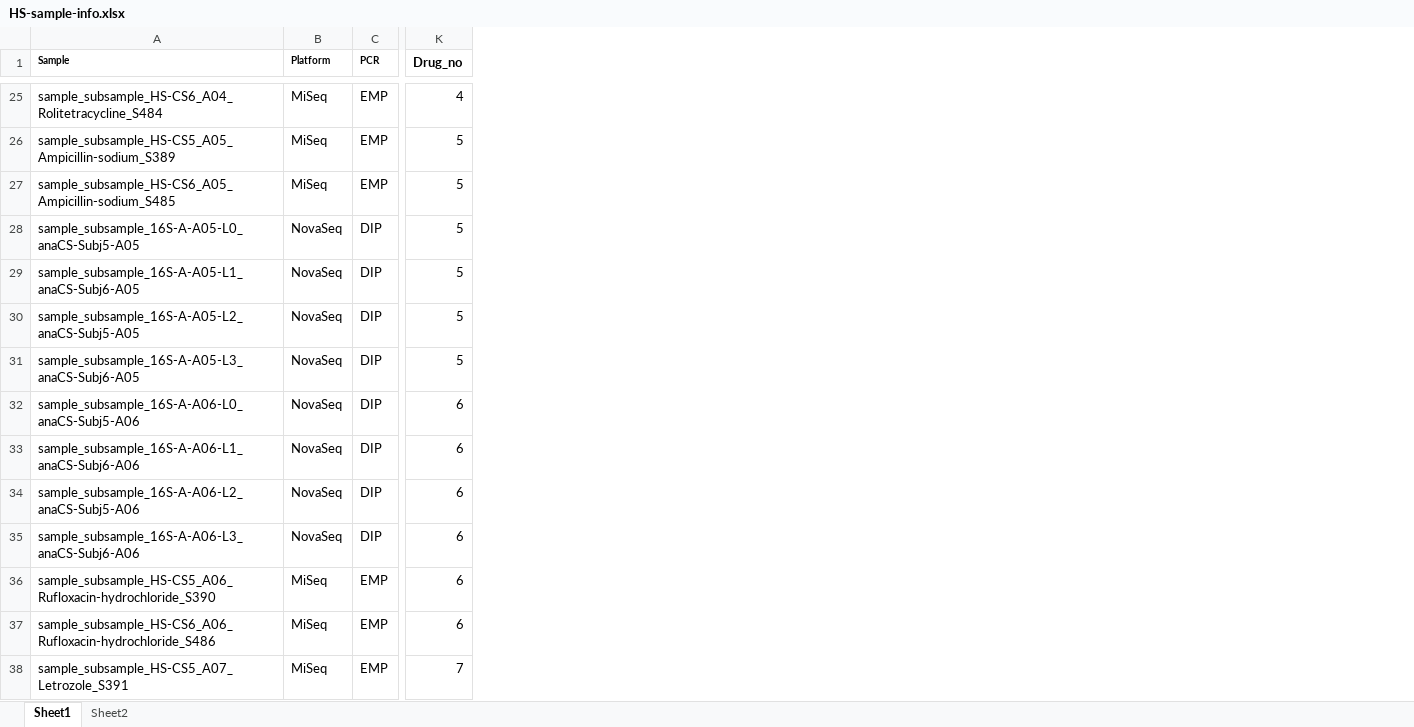
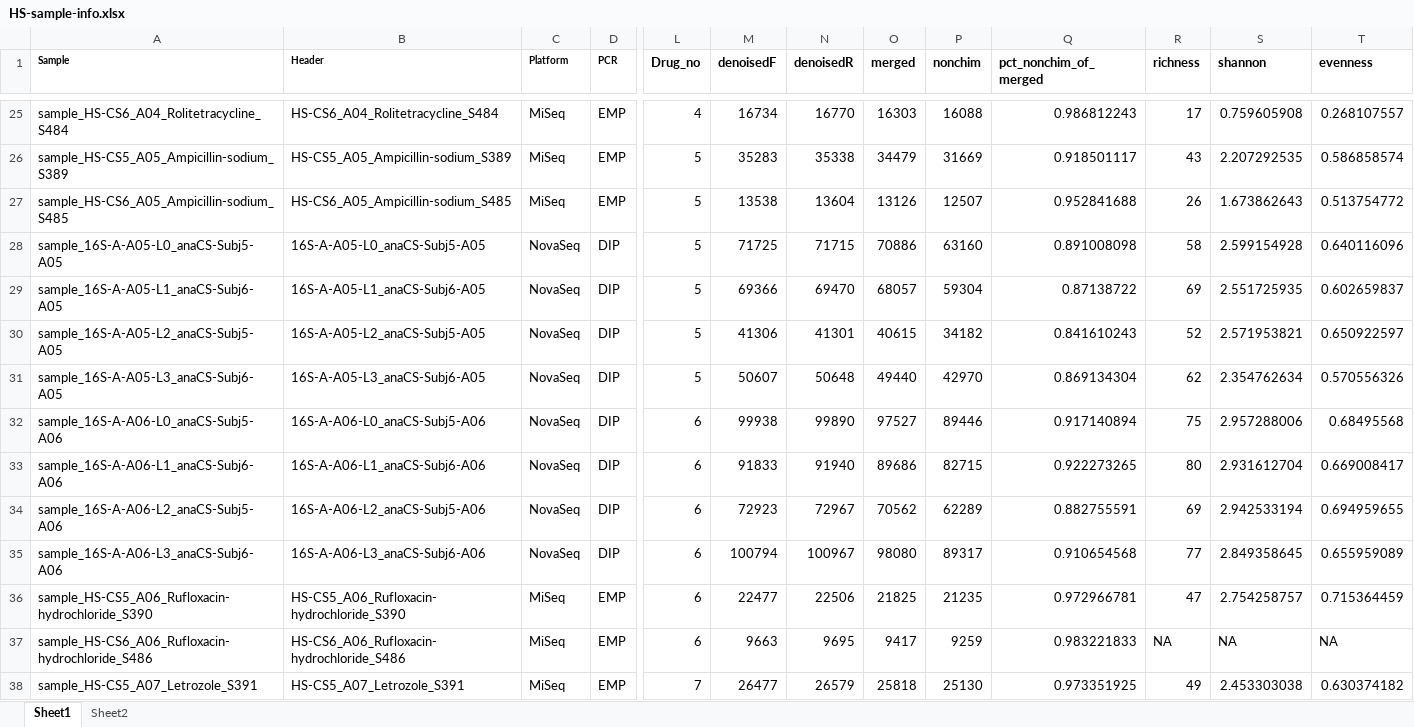
Before and after one commit to fubeverly/CUPID-seq-paper, an Excel workbook: 1-data/HS-sample-info.xlsx, sheet Sheet1, drawn as a sheet; only a part is shown, gaps mark what is left out; values as stored, in another font and other column widths than the file's, no borders; the diff covers the shown part only; the diff names each change by its address in the sheet, - before the commit and + after, or states it on an @@ line.

```diff
--- a/1-data/HS-sample-info.xlsx (sheet Sheet1)
+++ b/1-data/HS-sample-info.xlsx (sheet Sheet1)
+column B (Header), rows 25-38: HS-CS6_A04_Rolitetracycline_S484 | HS-CS5_A05_Ampicillin-sodium_S389 | HS-CS6_A05_Ampicillin-sodium_S485 | 16S-A-A05-L0_anaCS-Subj5-A05 | 16S-A-A05-L1_anaCS-Subj6-A05 | 16S-A-A05-L2_anaCS-Subj5-A05 | 16S-A-A05-L3_anaCS-Subj6-A05 | 16S-A-A06-L0_anaCS-Subj5-A06 | 16S-A-A06-L1_anaCS-Subj6-A06 | 16S-A-A06-L2_anaCS-Subj5-A06 | 16S-A-A06-L3_anaCS-Subj6-A06 | HS-CS5_A06_Rufloxacin-hydrochloride_S390 | HS-CS6_A06_Rufloxacin-hydrochloride_S486 | HS-CS5_A07_Letrozole_S391
+column M (denoisedF), rows 25-38: 16734 | 35283 | 13538 | 71725 | 69366 | 41306 | 50607 | 99938 | 91833 | 72923 | 100794 | 22477 | 9663 | 26477
+column N (denoisedR), rows 25-38: 16770 | 35338 | 13604 | 71715 | 69470 | 41301 | 50648 | 99890 | 91940 | 72967 | 100967 | 22506 | 9695 | 26579
+column O (merged), rows 25-38: 16303 | 34479 | 13126 | 70886 | 68057 | 40615 | 49440 | 97527 | 89686 | 70562 | 98080 | 21825 | 9417 | 25818
+column P (nonchim), rows 25-38: 16088 | 31669 | 12507 | 63160 | 59304 | 34182 | 42970 | 89446 | 82715 | 62289 | 89317 | 21235 | 9259 | 25130
+column Q (pct_nonchim_of_merged), rows 25-38: 0.986812243 | 0.918501117 | 0.952841688 | 0.891008098 | 0.87138722 | 0.841610243 | 0.869134304 | 0.917140894 | 0.922273265 | 0.882755591 | 0.910654568 | 0.972966781 | 0.983221833 | 0.973351925
+column R (richness), rows 25-38: 17 | 43 | 26 | 58 | 69 | 52 | 62 | 75 | 80 | 69 | 77 | 47 | NA | 49
+column S (shannon), rows 25-38: 0.759605908 | 2.207292535 | 1.673862643 | 2.599154928 | 2.551725935 | 2.571953821 | 2.354762634 | 2.957288006 | 2.931612704 | 2.942533194 | 2.849358645 | 2.754258757 | NA | 2.453303038
+column T (evenness), rows 25-38: 0.268107557 | 0.586858574 | 0.513754772 | 0.640116096 | 0.602659837 | 0.650922597 | 0.570556326 | 0.68495568 | 0.669008417 | 0.694959655 | 0.655959089 | 0.715364459 | NA | 0.630374182
-A25 (Sample): sample_subsample_HS-CS6_A04_Rolitetracycline_S484
+A25 (Sample): sample_HS-CS6_A04_Rolitetracycline_S484
-A26 (Sample): sample_subsample_HS-CS5_A05_Ampicillin-sodium_S389
+A26 (Sample): sample_HS-CS5_A05_Ampicillin-sodium_S389
-A27 (Sample): sample_subsample_HS-CS6_A05_Ampicillin-sodium_S485
+A27 (Sample): sample_HS-CS6_A05_Ampicillin-sodium_S485
-A28 (Sample): sample_subsample_16S-A-A05-L0_anaCS-Subj5-A05
+A28 (Sample): sample_16S-A-A05-L0_anaCS-Subj5-A05
-A29 (Sample): sample_subsample_16S-A-A05-L1_anaCS-Subj6-A05
+A29 (Sample): sample_16S-A-A05-L1_anaCS-Subj6-A05
-A30 (Sample): sample_subsample_16S-A-A05-L2_anaCS-Subj5-A05
+A30 (Sample): sample_16S-A-A05-L2_anaCS-Subj5-A05
-A31 (Sample): sample_subsample_16S-A-A05-L3_anaCS-Subj6-A05
+A31 (Sample): sample_16S-A-A05-L3_anaCS-Subj6-A05
-A32 (Sample): sample_subsample_16S-A-A06-L0_anaCS-Subj5-A06
+A32 (Sample): sample_16S-A-A06-L0_anaCS-Subj5-A06
-A33 (Sample): sample_subsample_16S-A-A06-L1_anaCS-Subj6-A06
+A33 (Sample): sample_16S-A-A06-L1_anaCS-Subj6-A06
-A34 (Sample): sample_subsample_16S-A-A06-L2_anaCS-Subj5-A06
+A34 (Sample): sample_16S-A-A06-L2_anaCS-Subj5-A06
-A35 (Sample): sample_subsample_16S-A-A06-L3_anaCS-Subj6-A06
+A35 (Sample): sample_16S-A-A06-L3_anaCS-Subj6-A06
-A36 (Sample): sample_subsample_HS-CS5_A06_Rufloxacin-hydrochloride_S390
+A36 (Sample): sample_HS-CS5_A06_Rufloxacin-hydrochloride_S390
-A37 (Sample): sample_subsample_HS-CS6_A06_Rufloxacin-hydrochloride_S486
+A37 (Sample): sample_HS-CS6_A06_Rufloxacin-hydrochloride_S486
-A38 (Sample): sample_subsample_HS-CS5_A07_Letrozole_S391
+A38 (Sample): sample_HS-CS5_A07_Letrozole_S391
```
Also changed, not shown: 562 edited cells elsewhere in this sheet, 1-data/TableS2.xlsx, 1-data/TableS3.xlsx, 47 other files.
